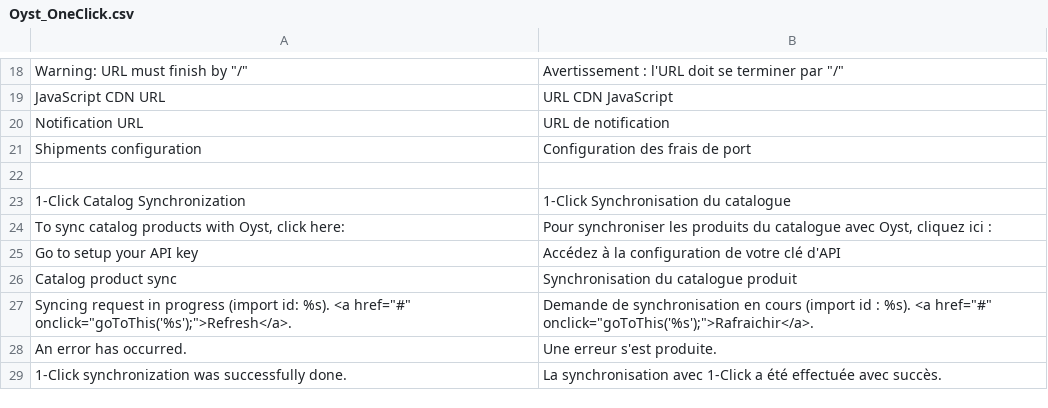
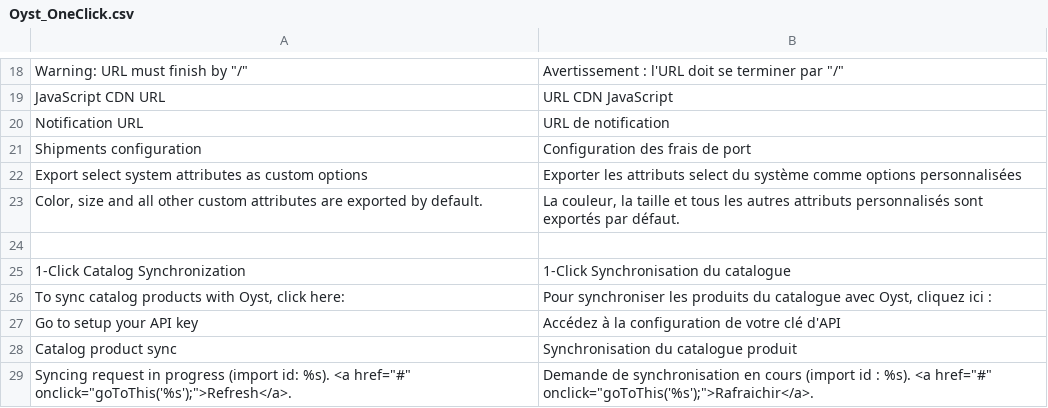
Before and after one commit to oystparis/oyst-1click-magento, a CSV file: app/locale/fr_FR/Oyst_OneClick.csv, drawn as a sheet; only a part is shown, gaps mark what is left out; the shorter side is filled out with more unchanged rows.

Commit message:
Add system attributes select in admin #64

```diff
--- a/app/locale/fr_FR/Oyst_OneClick.csv
+++ b/app/locale/fr_FR/Oyst_OneClick.csv
@@ -21,2 +21,4 @@
 "Shipments configuration","Configuration des frais de port"
+"Export select system attributes as custom options","Exporter les attributs select du système comme options personnalisées"
+"Color, size and all other custom attributes are exported by default.","La couleur, la taille et tous les autres attributs personnalisés sont exportés par défaut."
 
```
Also changed, not shown: app/locale/en_US/Oyst_OneClick.csv, 7 other files.
